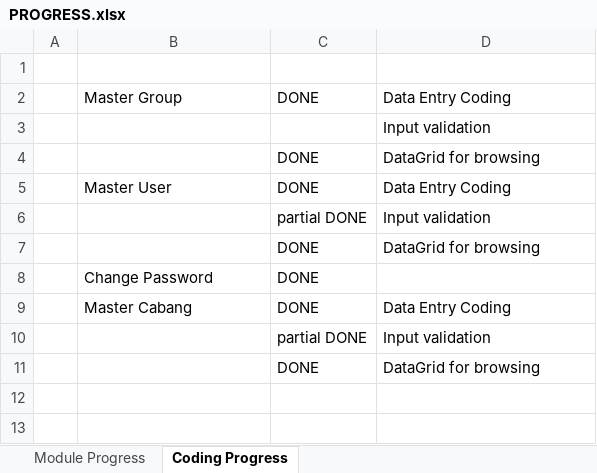
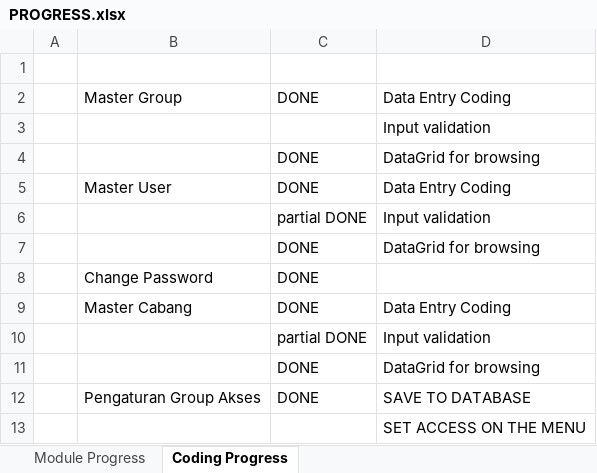
Before and after one commit to andri2908/MOVED_RoyalPetz, an Excel workbook: _DOCUMENTS_/PROGRESS.xlsx, sheet Coding Progress, drawn as a sheet; values as stored, in another font and other column widths than the file's, no borders; the diff names each change by its address in the sheet, - before the commit and + after, or states it on an @@ line.

Commit message:
Added code to save the values of group access
as per summary

codes that actually set the access is still not yet done

```diff
--- a/_DOCUMENTS_/PROGRESS.xlsx (sheet Coding Progress)
+++ b/_DOCUMENTS_/PROGRESS.xlsx (sheet Coding Progress)
+row 12:  | Pengaturan Group Akses | DONE | SAVE TO DATABASE
+row 13:  |  |  | SET ACCESS ON THE MENU
```
Also changed, not shown: _DOCUMENTS_/Database Design_v1.beta.xlsx, 7 other files.
